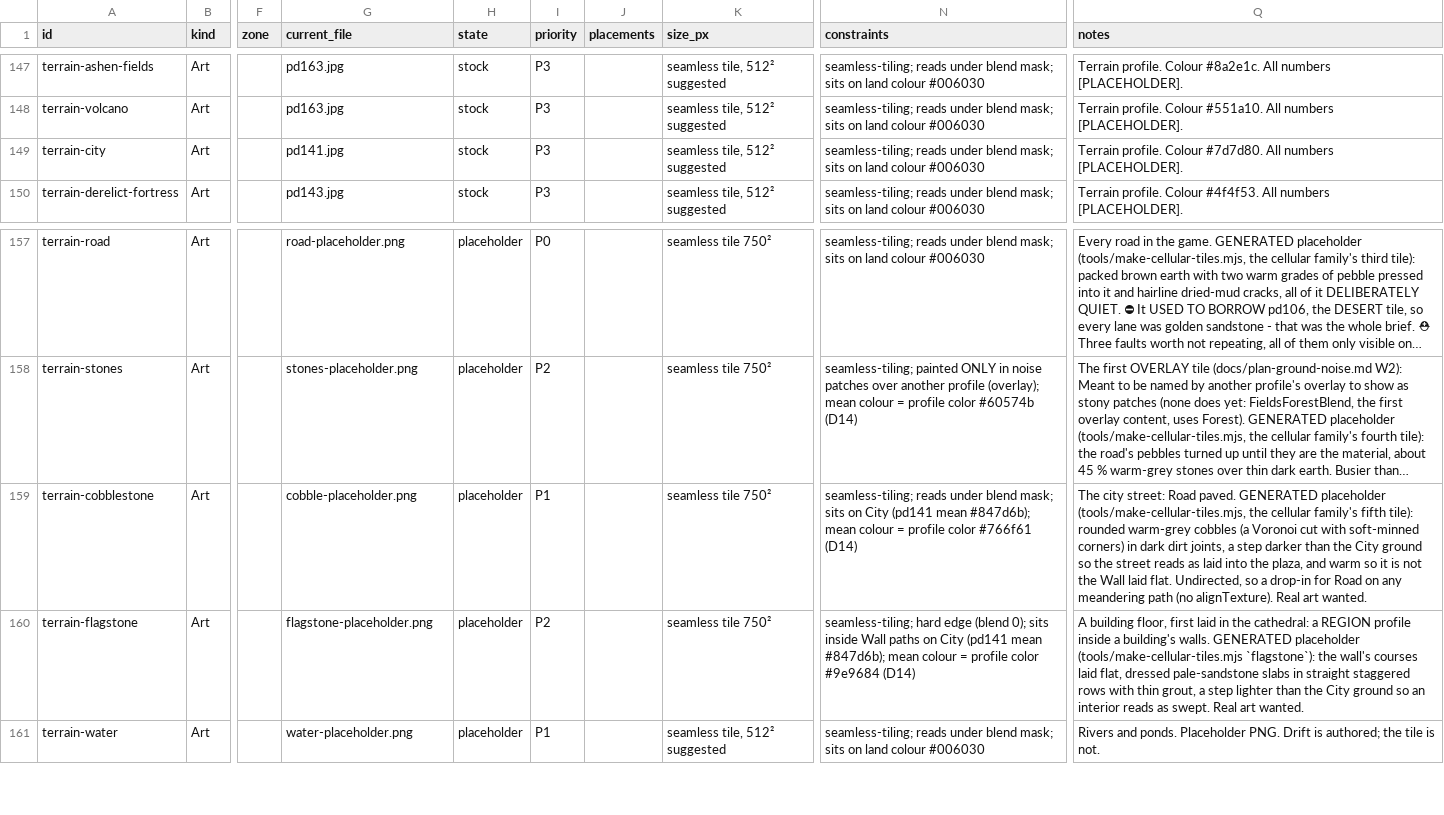
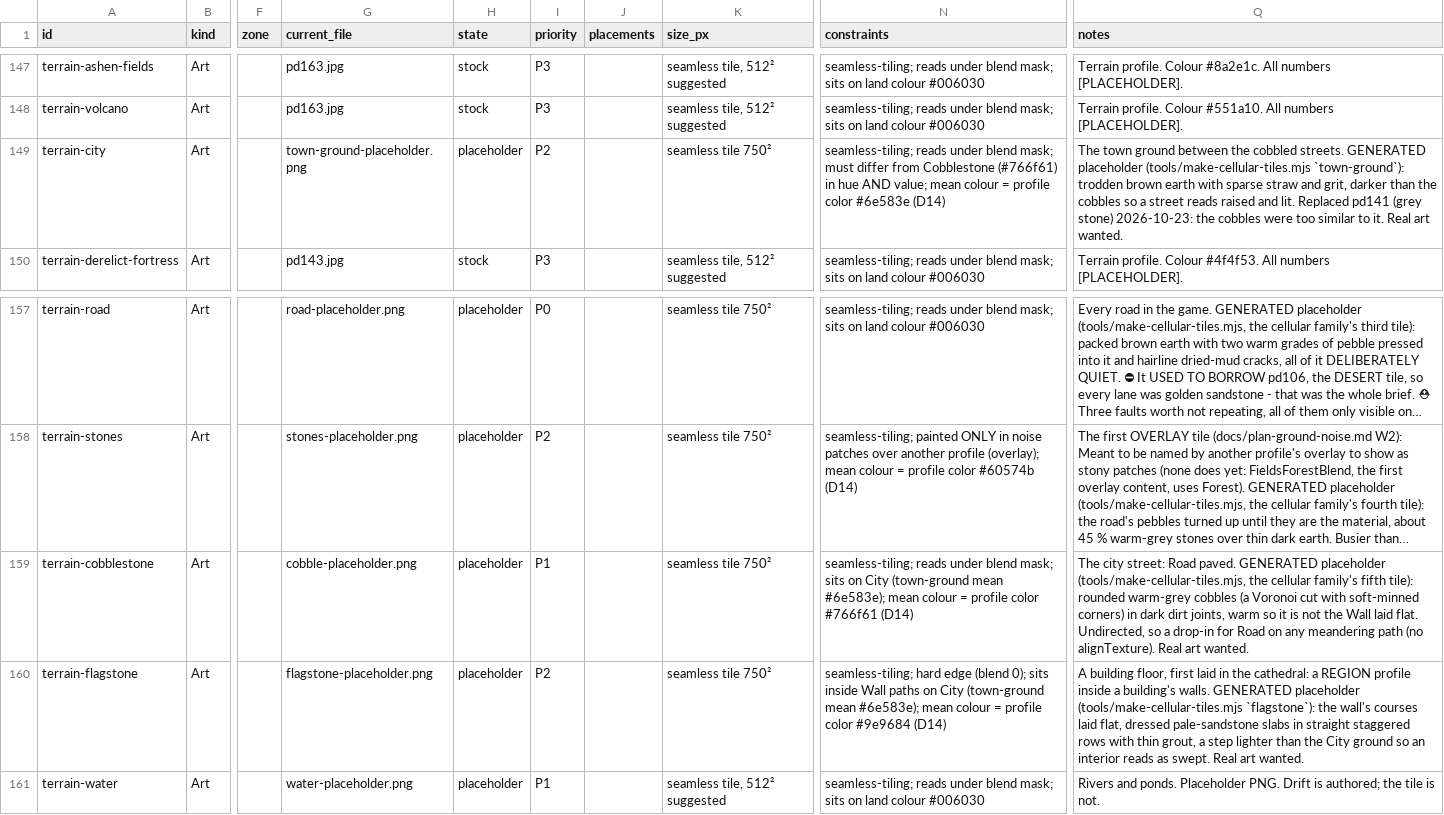
Before and after one commit to RoteRiesenRobbe/aura, a CSV file: docs/art/assets.csv, drawn as a sheet; only a part is shown, gaps mark what is left out; long unchanged cells end in …; the diff names each change by its address in the sheet, - before the commit and + after, or states it on an @@ line.

Commit message:
feat(ground): a trodden-earth town ground replaces pd141 as City
The cobbled streets vanished into pd141, a grey stone tile a step lighter
than them (PO 2026-10-23). The new generated `town-ground` tile (the road's
recipe, darker, straw wisps for pebbles) differs from the cobbles in hue,
value and detail at once. City profile: town-ground-placeholder, scale 0.5,
color #6e583e (measured mean). Cobble/flagstone comments and the art
inventory updated to match.

Schema: DB/conf/wire none; client terrain profile + one placeholder tile.

```diff
--- a/docs/art/assets.csv
+++ b/docs/art/assets.csv
-G149 (current_file): pd141.jpg
+G149 (current_file): town-ground-placeholder.png
-H149 (state): stock
+H149 (state): placeholder
-I149 (priority): P3
+I149 (priority): P2
-K149 (size_px): seamless tile, 512² suggested
+K149 (size_px): seamless tile 750²
-N149 (constraints): …blend mask; sits on land colour #006030
+N149 (constraints): …blend mask; must differ from Cobblestone (#766f61) in hue AND value; mean colour = profile color #6e583e (D14)
-Q149 (notes): Terrain profile. Colour #7d7d80. All numbers [PLACEHOLDER].
+Q149 (notes): The town ground between the cobbled streets. GENERATED placeholder (tools/make-cellular-tiles.mjs `town-ground`): trodden brown earth with sparse straw and grit, darker than the cobbles so a street reads raised and lit. Replaced pd141 (grey stone) 2026-10-23: the cobbles were too similar to it. Real art wanted.
-N159 (constraints): …on City (pd141 mean #847d6b); mean colour…
+N159 (constraints): …on City (town-ground mean #6e583e); mean colour…
-Q159 (notes): …dirt joints, a step darker than the City ground so the street reads as laid into the plaza, and warm so…
+Q159 (notes): …dirt joints, warm so…
-N160 (constraints): …on City (pd141 mean #847d6b); mean colour…
+N160 (constraints): …on City (town-ground mean #6e583e); mean colour…
```
Also changed, not shown: 5 other files.
